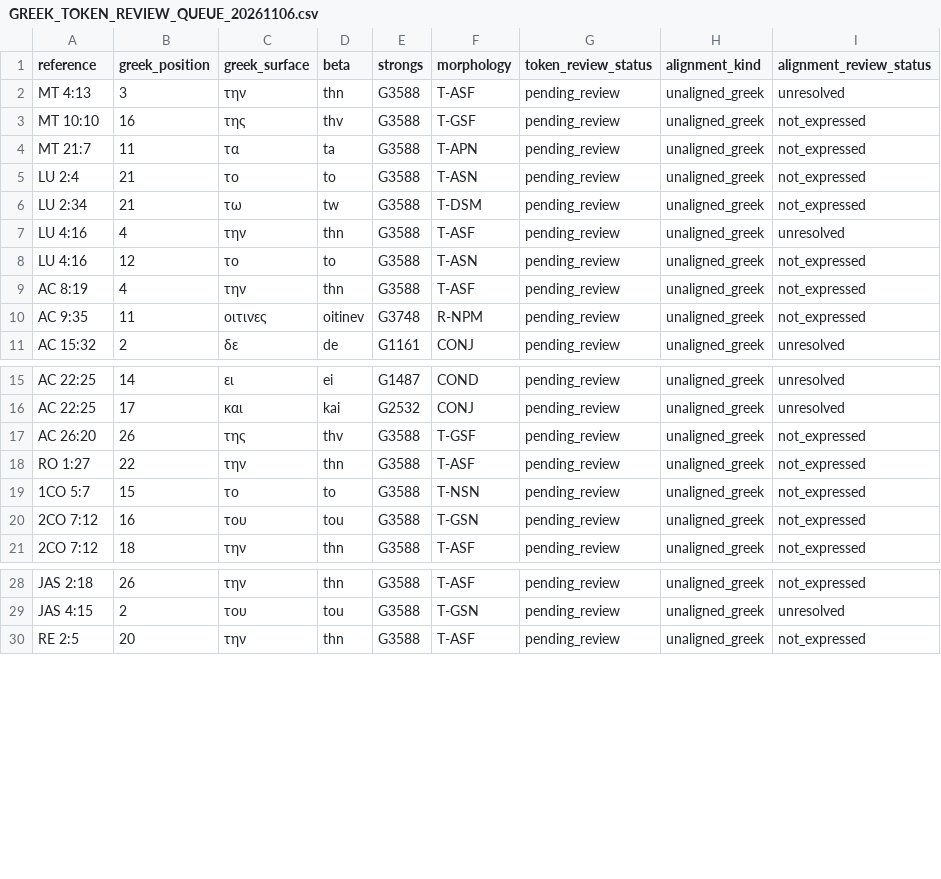
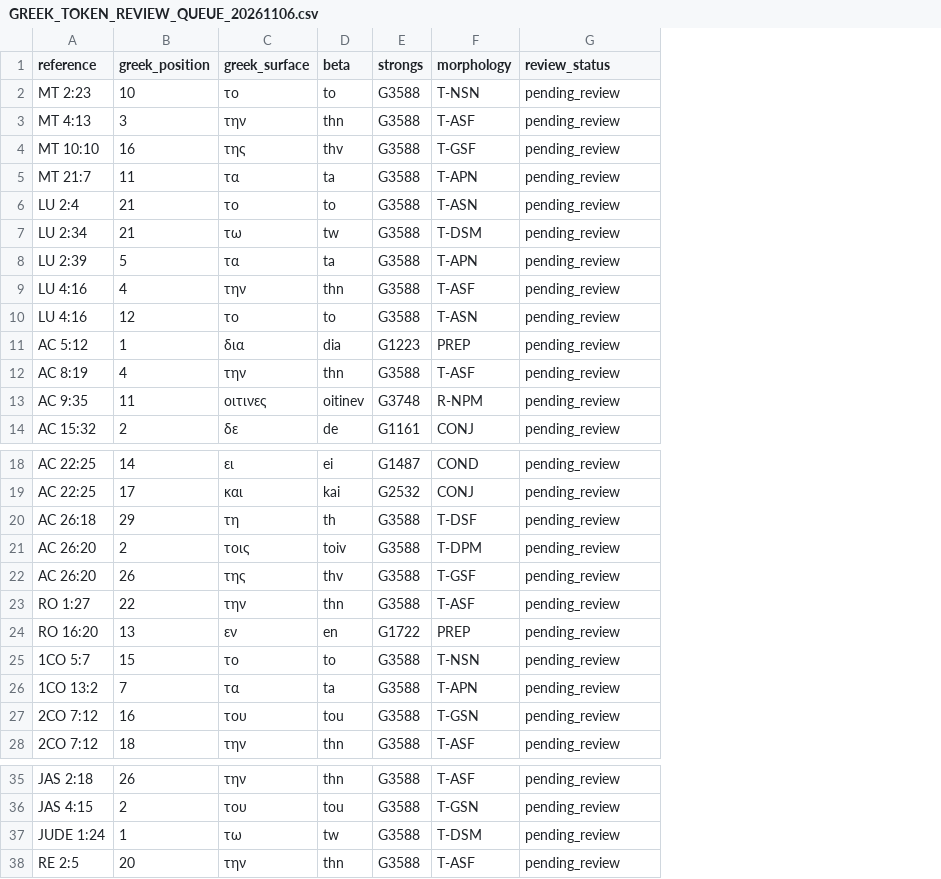
Before and after one commit to kitcosby/bible-project, a CSV file: lexicon-validation/GREEK_TOKEN_REVIEW_QUEUE_20261106.csv, drawn as a sheet; only a part is shown, gaps mark what is left out; removed rows and columns are numbered as before the commit, all else as after; the diff names each change by its address in the sheet, - before the commit and + after, or states it on an @@ line.

Commit message:
data: restore original 39-row review snapshot

```diff
--- a/lexicon-validation/GREEK_TOKEN_REVIEW_QUEUE_20261106.csv
+++ b/lexicon-validation/GREEK_TOKEN_REVIEW_QUEUE_20261106.csv
-column H (alignment_kind), rows 2-11: all unaligned_greek; rows 15-21: all unaligned_greek; rows 28-30: all unaligned_greek
-column I (alignment_review_status), rows 2-11: unresolved | not_expressed | not_expressed | not_expressed | not_expressed | unresolved | not_expressed | not_expressed | not_expressed | unresolved; rows 15-21: unresolved | unresolved | not_expressed | not_expressed | not_expressed | not_expressed | not_expressed; rows 28-30: not_expressed | unresolved | not_expressed
-G1: token_review_status
+G1: review_status
+row 2: MT 2:23 | 10 | το | to | G3588 | T-NSN | pending_review
+row 8: LU 2:39 | 5 | τα | ta | G3588 | T-APN | pending_review
+row 11: AC 5:12 | 1 | δια | dia | G1223 | PREP | pending_review
+row 20: AC 26:18 | 29 | τη | th | G3588 | T-DSF | pending_review
+row 21: AC 26:20 | 2 | τοις | toiv | G3588 | T-DPM | pending_review
+row 24: RO 16:20 | 13 | εν | en | G1722 | PREP | pending_review
+row 26: 1CO 13:2 | 7 | τα | ta | G3588 | T-APN | pending_review
+row 37: JUDE 1:24 | 1 | τω | tw | G3588 | T-DSM | pending_review
```
